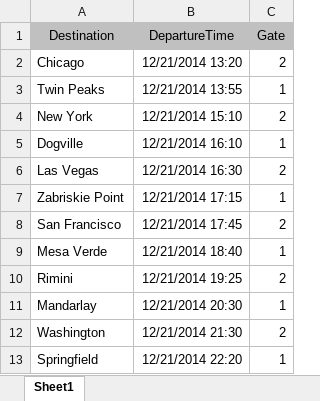
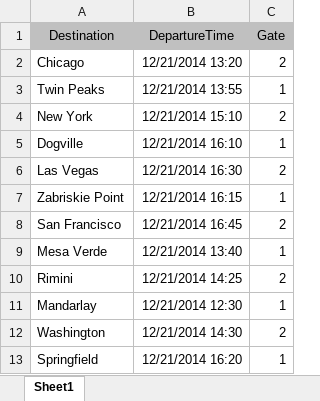
Before and after one commit to WilcoJohn/AnyLogic, an Excel workbook: In3Days/CHP3-DEM/Pedestrian Airport modelling/Flights.xlsx, sheet Sheet1, drawn as a sheet; values as stored, in another font and other column widths than the file's, no borders; the diff names each change by its address in the sheet, - before the commit and + after, or states it on an @@ line.

```diff
--- a/In3Days/CHP3-DEM/Pedestrian Airport modelling/Flights.xlsx (sheet Sheet1)
+++ b/In3Days/CHP3-DEM/Pedestrian Airport modelling/Flights.xlsx (sheet Sheet1)
-B7 (DepartureTime): 12/21/2014 17:15
+B7 (DepartureTime): 12/21/2014 16:15
-B8 (DepartureTime): 12/21/2014 17:45
+B8 (DepartureTime): 12/21/2014 16:45
-B9 (DepartureTime): 12/21/2014 18:40
+B9 (DepartureTime): 12/21/2014 13:40
-B10 (DepartureTime): 12/21/2014 19:25
+B10 (DepartureTime): 12/21/2014 14:25
-B11 (DepartureTime): 12/21/2014 20:30
+B11 (DepartureTime): 12/21/2014 12:30
-B12 (DepartureTime): 12/21/2014 21:30
+B12 (DepartureTime): 12/21/2014 14:30
-B13 (DepartureTime): 12/21/2014 22:20
+B13 (DepartureTime): 12/21/2014 16:20
```
Also changed, not shown: 18 other files.
